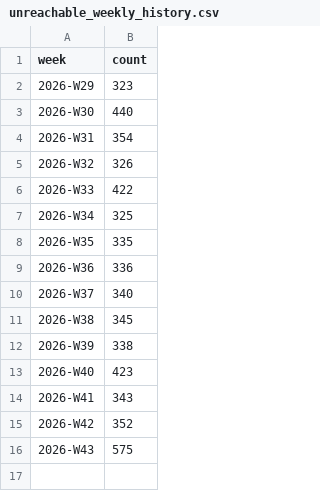
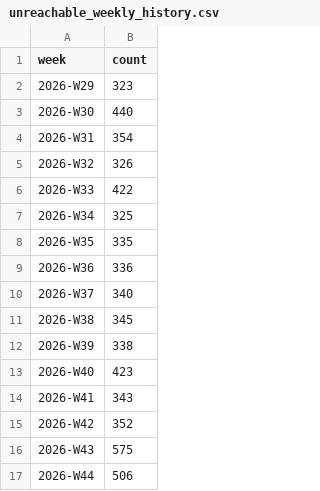
Before and after one commit to FlashE24V/PMalert, a CSV file: unreachable_weekly_history.csv, drawn as a sheet.

```diff
--- a/unreachable_weekly_history.csv
+++ b/unreachable_weekly_history.csv
@@ -16 +16,2 @@ week,count
 2026-W43,575
+2026-W44,506
```
Also changed, not shown: status_latest_slim.csv, unreachable_event_counts.csv, 6 other files.
